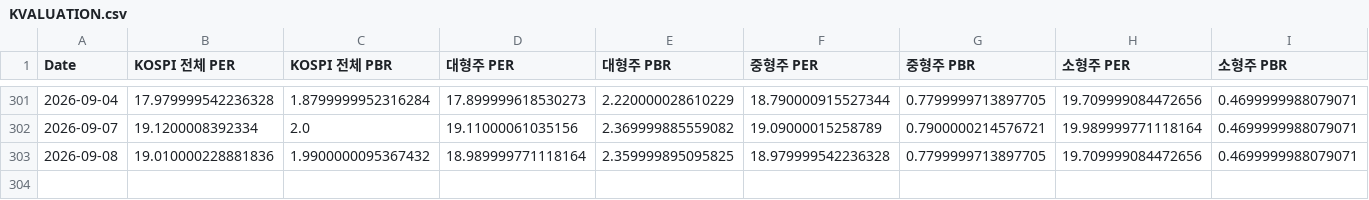
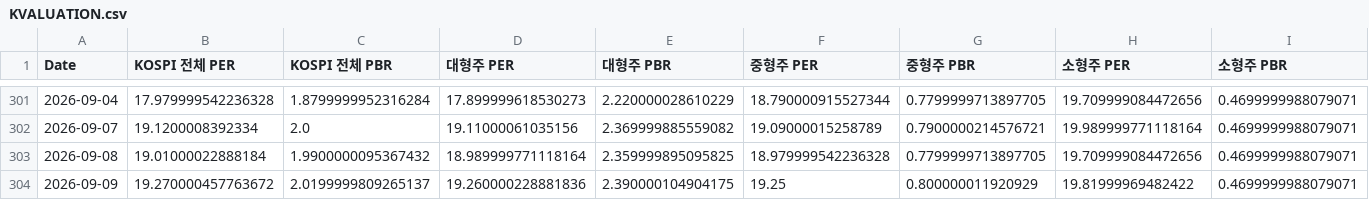
Before and after one commit to CatFoodEarner/AssetDashboard_R, a CSV file: KVALUATION.csv, drawn as a sheet; only a part is shown, gaps mark what is left out.

```diff
--- a/KVALUATION.csv
+++ b/KVALUATION.csv
@@ -302,2 +302,3 @@ Date,KOSPI 전체 PER,KOSPI 전체 PBR,대형주 PER,대형주 PBR,중형주 PER
 2026-09-07,19.1200008392334,2.0,19.11000061035156,2.369999885559082,19.09000015258789,0.7900000214576721,19.989999771118164,0.4699999988079071
-2026-09-08,19.010000228881836,1.9900000095367432,18.989999771118164,2.359999895095825,18.979999542236328,0.7799999713897705,19.709999084472656,0.4699999988079071
+2026-09-08,19.01000022888184,1.9900000095367432,18.989999771118164,2.359999895095825,18.979999542236328,0.7799999713897705,19.709999084472656,0.4699999988079071
+2026-09-09,19.270000457763672,2.0199999809265137,19.260000228881836,2.390000104904175,19.25,0.800000011920929,19.81999969482422,0.4699999988079071
```
Also changed, not shown: KPRICE.csv.
